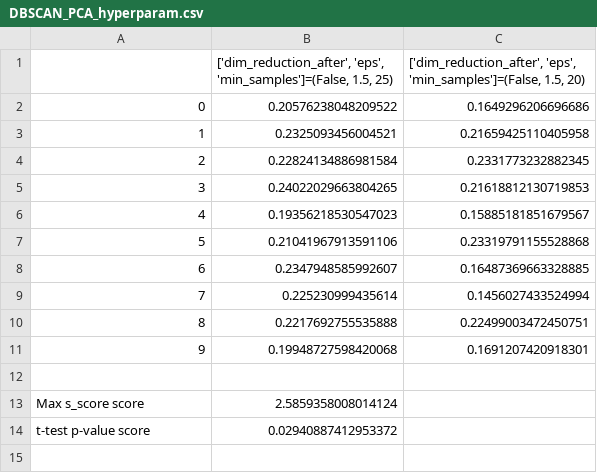
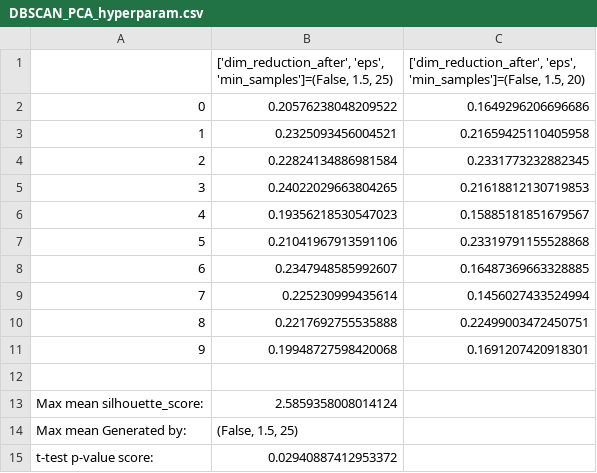
Before and after one commit to davidLif/unsupervised_learning_practice, a CSV file: stats/DBSCAN_PCA_hyperparam.csv, drawn as a sheet; the diff names each change by its address in the sheet, - before the commit and + after, or states it on an @@ line.

```diff
--- a/stats/DBSCAN_PCA_hyperparam.csv
+++ b/stats/DBSCAN_PCA_hyperparam.csv
@@ column A renumbered from row 13 down @@
+row 14: Max mean Generated by: | (False, 1.5, 25)
```
Also changed, not shown: stats/DBSCAN_CMDS_hyperparam.csv, stats/DBSCAN_EigenMaps_hyperparam.csv, 10 other files.
